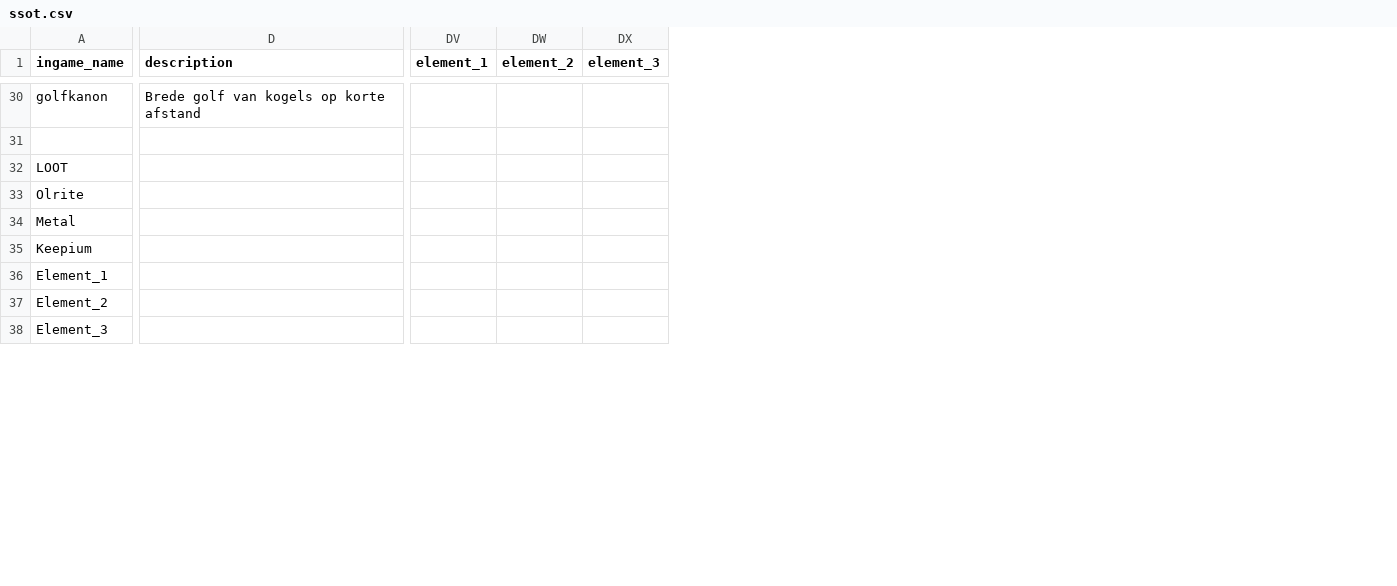
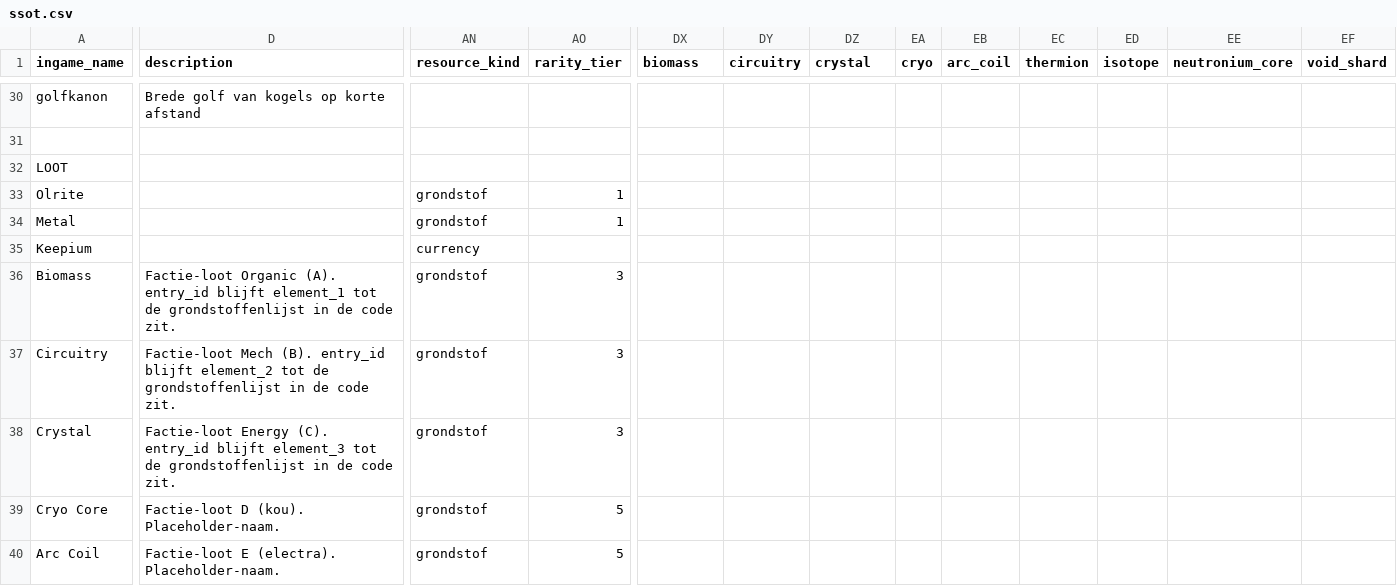
Before and after one commit to GuppyJanssen/godot-hub, a CSV file: Systems/ssot.csv, drawn as a sheet; only a part is shown, gaps mark what is left out; addresses are those after the commit; rows hold the shown columns only; the diff covers the shown part only; the diff names each change by its address in the sheet, - before the commit and + after, or states it on an @@ line.

```diff
--- a/Systems/ssot.csv
+++ b/Systems/ssot.csv
+column AN (resource_kind), rows 33-38: grondstof | grondstof | currency | grondstof | grondstof | grondstof
+column AO (rarity_tier), rows 33-38: 1 | 1 |  | 3 | 3 | 3
+column EA (cryo), empty
+column EB (arc_coil), empty
+column EC (thermion), empty
+column ED (isotope), empty
+column EE (neutronium_core), empty
+column EF (void_shard), empty
-DX1: element_1
+DX1: biomass
-DY1: element_2
+DY1: circuitry
-DZ1: element_3
+DZ1: crystal
-A36 (ingame_name): Element_1
+A36 (ingame_name): Biomass
-D36 (description): (empty)
+D36 (description): Factie-loot Organic (A). entry_id blijft element_1 tot de grondstoffenlijst in de code zit.
-A37 (ingame_name): Element_2
+A37 (ingame_name): Circuitry
-D37 (description): (empty)
+D37 (description): Factie-loot Mech (B). entry_id blijft element_2 tot de grondstoffenlijst in de code zit.
-A38 (ingame_name): Element_3
+A38 (ingame_name): Crystal
-D38 (description): (empty)
+D38 (description): Factie-loot Energy (C). entry_id blijft element_3 tot de grondstoffenlijst in de code zit.
+row 39: Cryo Core | Factie-loot D (kou). Placeholder-naam. | grondstof | 5
+row 40: Arc Coil | Factie-loot E (electra). Placeholder-naam. | grondstof | 5
```
Also changed, not shown: 4 added rows and 5 edited cells elsewhere in this file, 13 other files.
